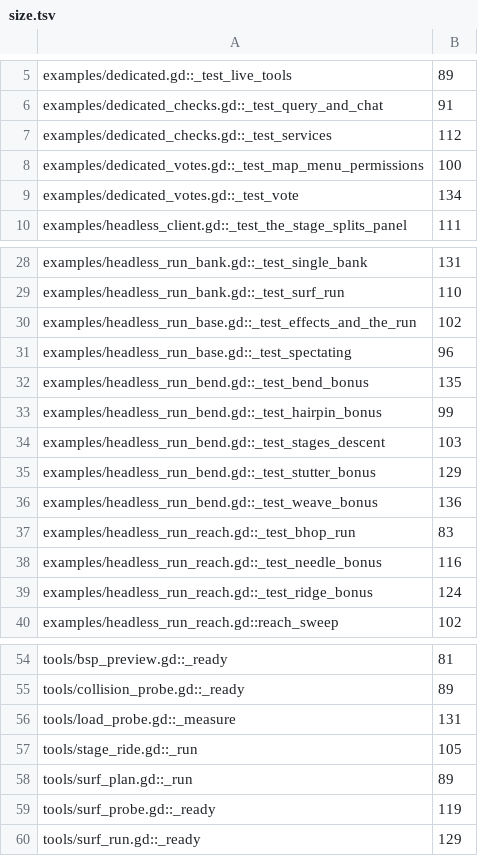
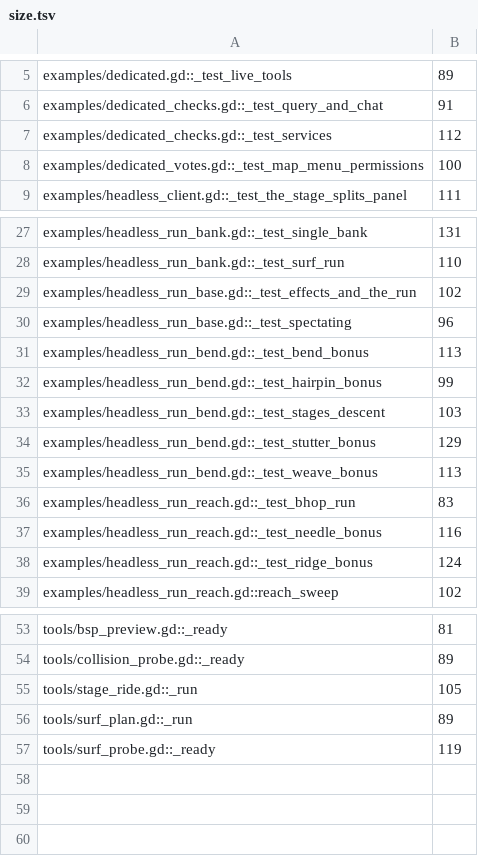
Before and after one commit to zees-games/game-g2gfast, a TSV file: ci/efficiency/size.tsv, drawn as a sheet; only a part is shown, gaps mark what is left out.

```diff
--- a/ci/efficiency/size.tsv
+++ b/ci/efficiency/size.tsv
@@ -8,3 +8,2 @@ examples/dedicated_checks.gd::_test_services	112
 examples/dedicated_votes.gd::_test_map_menu_permissions	100
-examples/dedicated_votes.gd::_test_vote	134
 examples/headless_client.gd::_test_the_stage_splits_panel	111
@@ -31,3 +30,3 @@ examples/headless_run_base.gd::_test_effects_and_the_run	102
 examples/headless_run_base.gd::_test_spectating	96
-examples/headless_run_bend.gd::_test_bend_bonus	135
+examples/headless_run_bend.gd::_test_bend_bonus	113
 examples/headless_run_bend.gd::_test_hairpin_bonus	99
@@ -35,3 +34,3 @@ examples/headless_run_bend.gd::_test_stages_descent	103
 examples/headless_run_bend.gd::_test_stutter_bonus	129
-examples/headless_run_bend.gd::_test_weave_bonus	136
+examples/headless_run_bend.gd::_test_weave_bonus	113
 examples/headless_run_reach.gd::_test_bhop_run	83
@@ -55,3 +54,2 @@ tools/bsp_preview.gd::_ready	81
 tools/collision_probe.gd::_ready	89
-tools/load_probe.gd::_measure	131
 tools/stage_ride.gd::_run	105
@@ -59,2 +57 @@ tools/surf_plan.gd::_run	89
 tools/surf_probe.gd::_ready	119
-tools/surf_run.gd::_ready	129
```
Also changed, not shown: 2 other files.
